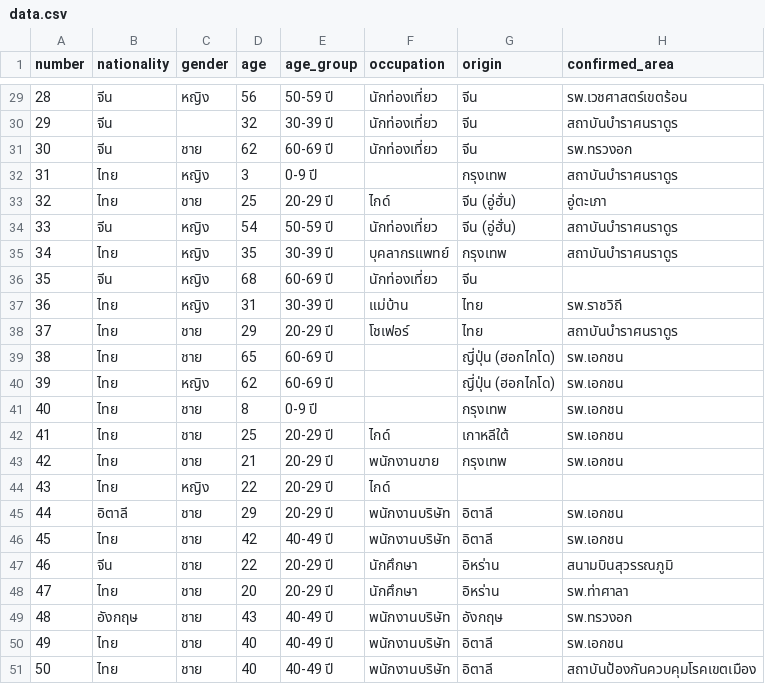
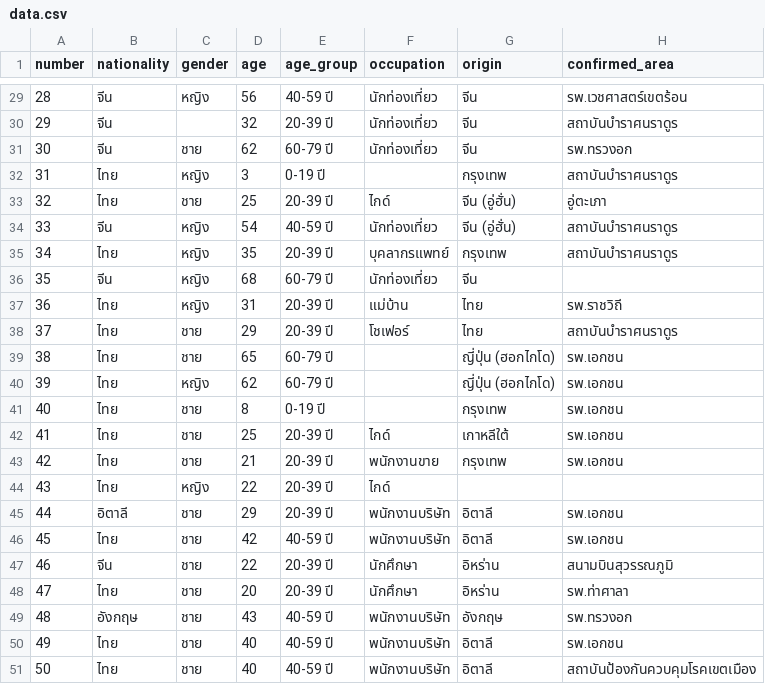
Before and after one commit to puripant/covid19-patients, a CSV file: data.csv, drawn as a sheet; only a part is shown, gaps mark what is left out; the diff covers the shown part only; the diff names each change by its address in the sheet, - before the commit and + after, or states it on an @@ line.

Commit message:
Update age groups

```diff
--- a/data.csv
+++ b/data.csv
-E29 (age_group): 50-59 ปี
+E29 (age_group): 40-59 ปี
-E30 (age_group): 30-39 ปี
+E30 (age_group): 20-39 ปี
-E31 (age_group): 60-69 ปี
+E31 (age_group): 60-79 ปี
-E32 (age_group): 0-9 ปี
+E32 (age_group): 0-19 ปี
-E33 (age_group): 20-29 ปี
+E33 (age_group): 20-39 ปี
-E34 (age_group): 50-59 ปี
+E34 (age_group): 40-59 ปี
-E35 (age_group): 30-39 ปี
+E35 (age_group): 20-39 ปี
-E36 (age_group): 60-69 ปี
+E36 (age_group): 60-79 ปี
-E37 (age_group): 30-39 ปี
+E37 (age_group): 20-39 ปี
-E38 (age_group): 20-29 ปี
+E38 (age_group): 20-39 ปี
-E39:E40 (age_group): 60-69 ปี
+E39:E40 (age_group): 60-79 ปี
-E41 (age_group): 0-9 ปี
+E41 (age_group): 0-19 ปี
-E42:E45 (age_group): 20-29 ปี
+E42:E45 (age_group): 20-39 ปี
-E46 (age_group): 40-49 ปี
+E46 (age_group): 40-59 ปี
-E47:E48 (age_group): 20-29 ปี
+E47:E48 (age_group): 20-39 ปี
-E49:E51 (age_group): 40-49 ปี
+E49:E51 (age_group): 40-59 ปี
```
Also changed, not shown: 27 edited cells elsewhere in this file.
